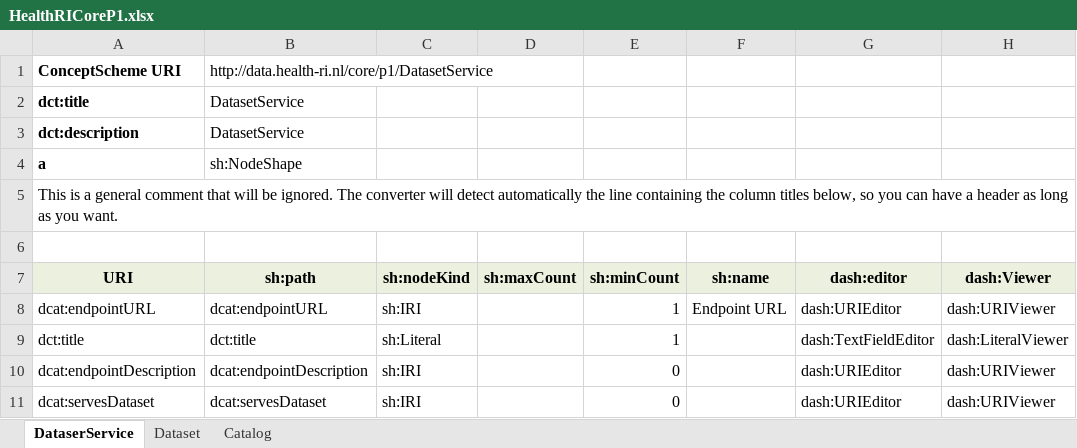
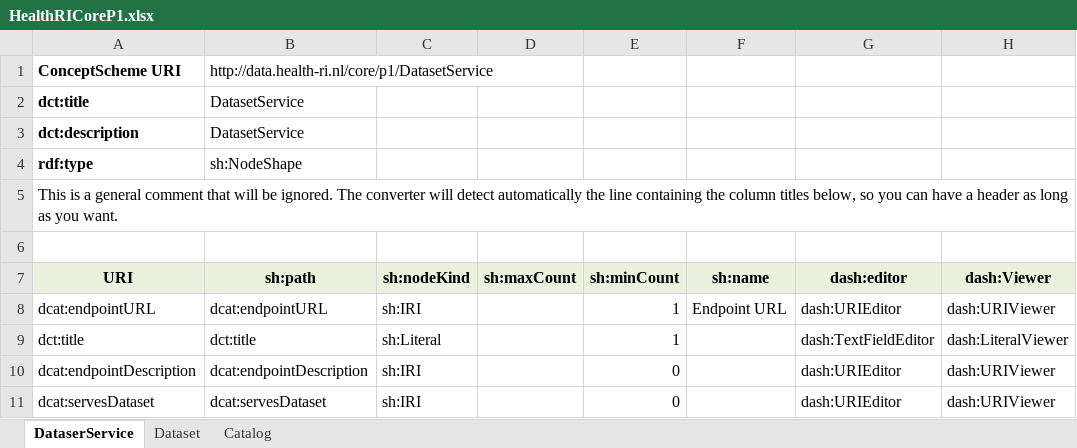
Before and after one commit to Health-RI/excel2rdf, an Excel workbook: metadata/HealthRICoreP1.xlsx, sheet DataserService, drawn as a sheet; values as stored, in another font and other column widths than the file's, no borders; the diff names each change by its address in the sheet, - before the commit and + after, or states it on an @@ line.

Commit message:
Update HealthRICoreP1.xlsx

```diff
--- a/metadata/HealthRICoreP1.xlsx (sheet DataserService)
+++ b/metadata/HealthRICoreP1.xlsx (sheet DataserService)
-A4 (URI): a
+A4 (URI): rdf:type
```
